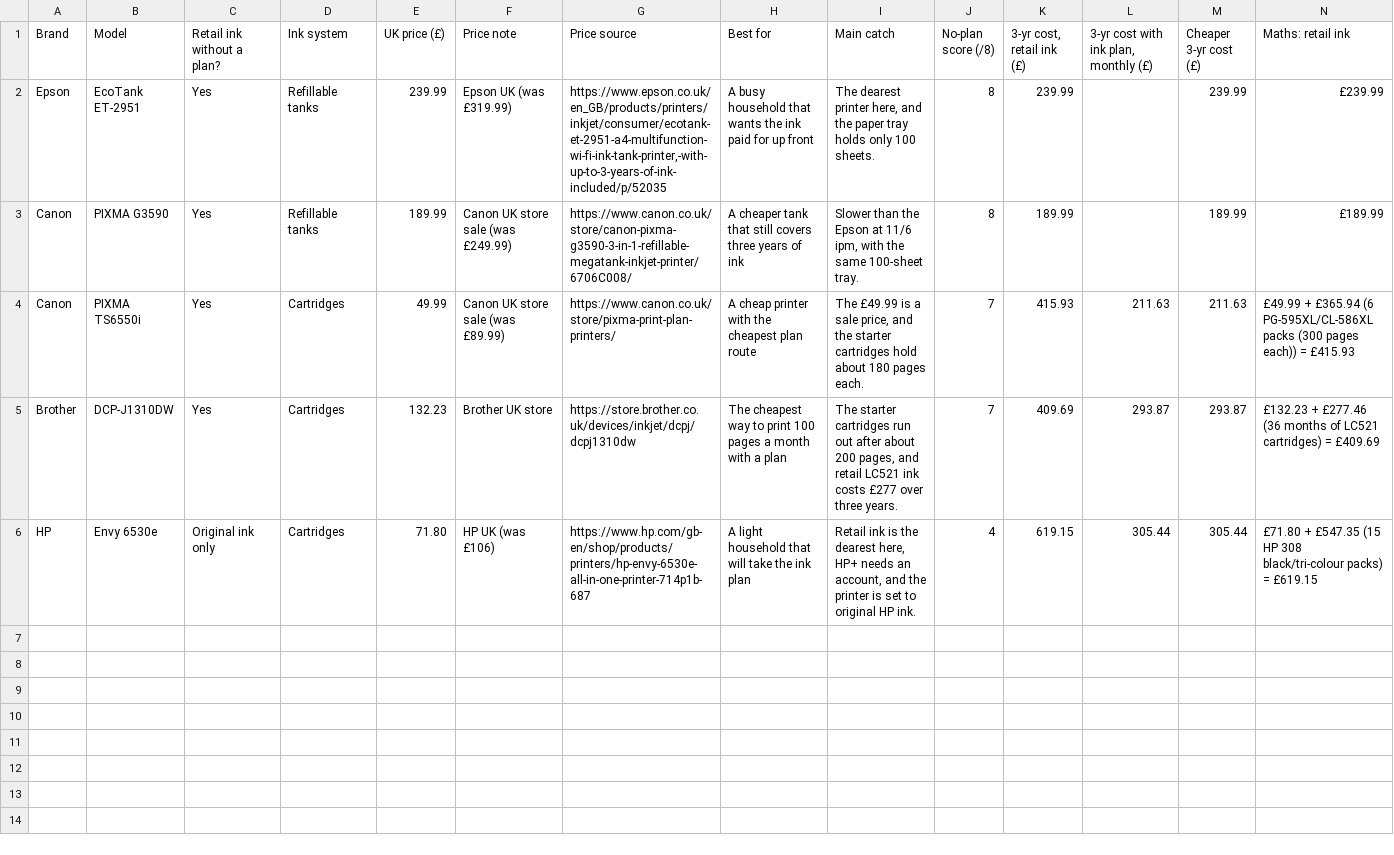
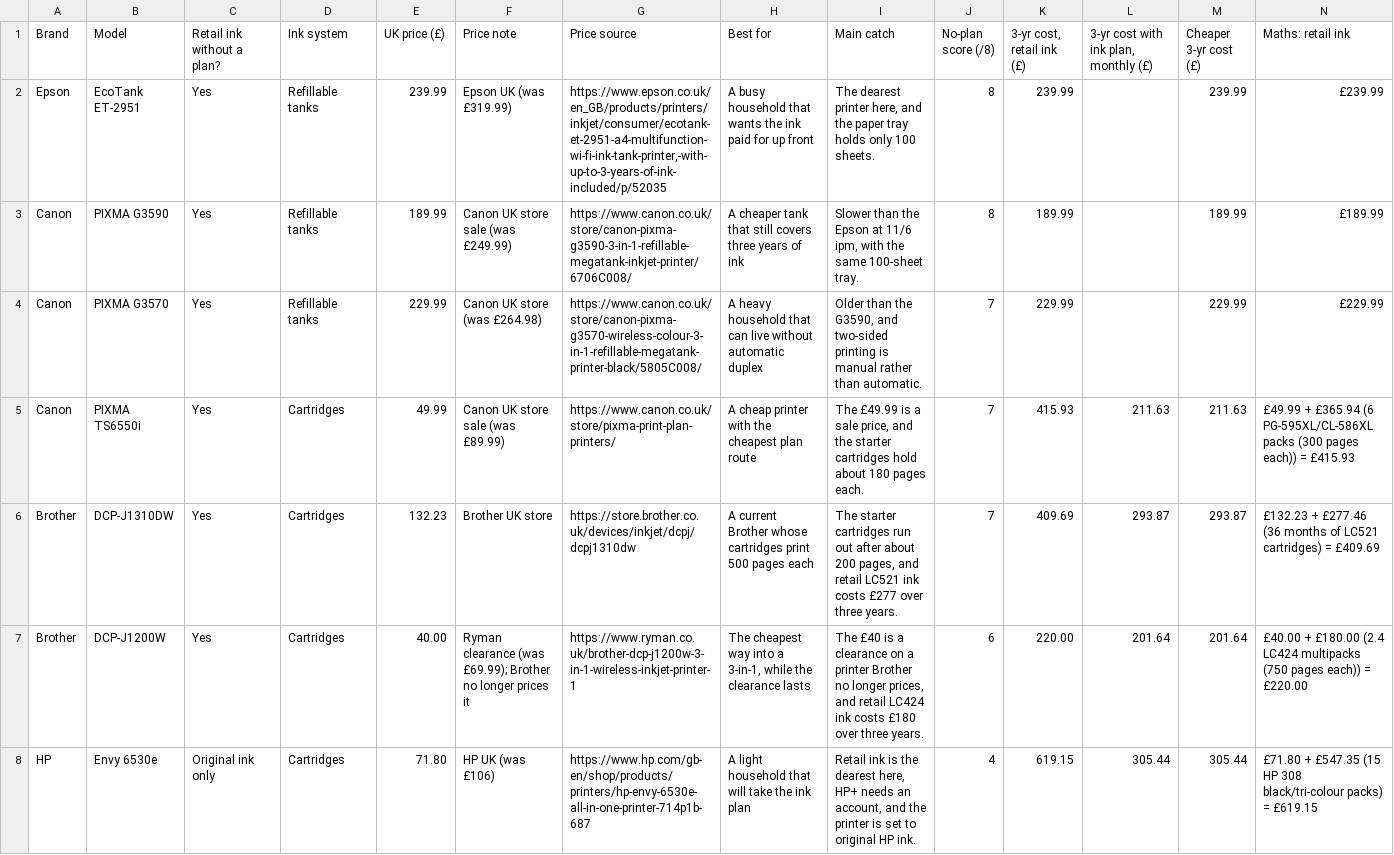
Before and after one commit to lydenyardley/subfree-uk, a CSV file: data/printers.csv, drawn as a sheet; only a part is shown; addresses are those after the commit; rows hold the shown columns only; the diff names each change by its address in the sheet, - before the commit and + after, or states it on an @@ line.

Commit message:
feat(printers): badge last-generation rows and add older models
The lineup rule asked each brand only for its newest model, so the
page never priced the older one. Every category record now carries a
previous map, the table labels the row it names and states the saving,
and a check fails when a brand is unanswered or a saving does not match
the two prices.

Canon's G3570 and Ryman's £40 DCP-J1200W clearance give the printers
page two older rows, which also move the cheapest-retail and
cheapest-plan copy to them. HP and Epson carry a pair naming the page
their gap waits on. The printers filter legend now reads its own facet
label instead of a hardcoded Power.

```diff
--- a/data/printers.csv
+++ b/data/printers.csv
+row 4: Canon | PIXMA G3570 | Yes | Refillable tanks | 229.99 | Canon UK store (was £264.98) | https://www.canon.co.uk/store/canon-pixma-g3570-wireless-colour-3-in-1-refillable-megatank-printer-black/5805C008/ | A heavy household that can live without automatic duplex | Older than the G3590, and two-sided printing is manual rather than automatic. | 7 | 229.99 |  | 229.99 | £229.99
-H6 (Best for): The cheapest way to print 100 pages a month with a plan
+H6 (Best for): A current Brother whose cartridges print 500 pages each
+row 7: Brother | DCP-J1200W | Yes | Cartridges | 40.00 | Ryman clearance (was £69.99); Brother no longer prices it | https://www.ryman.co.uk/brother-dcp-j1200w-3-in-1-wireless-inkjet-printer-1 | The cheapest way into a 3-in-1, while the clearance lasts | The £40 is a clearance on a printer Brother no longer prices, and retail LC424 ink costs £180 over three years. | 6 | 220.00 | 201.64 | 201.64 | £40.00 + £180.00 (2.4 LC424 multipacks (750 pages each)) = £220.00
```
Also changed, not shown: 22 other files.
